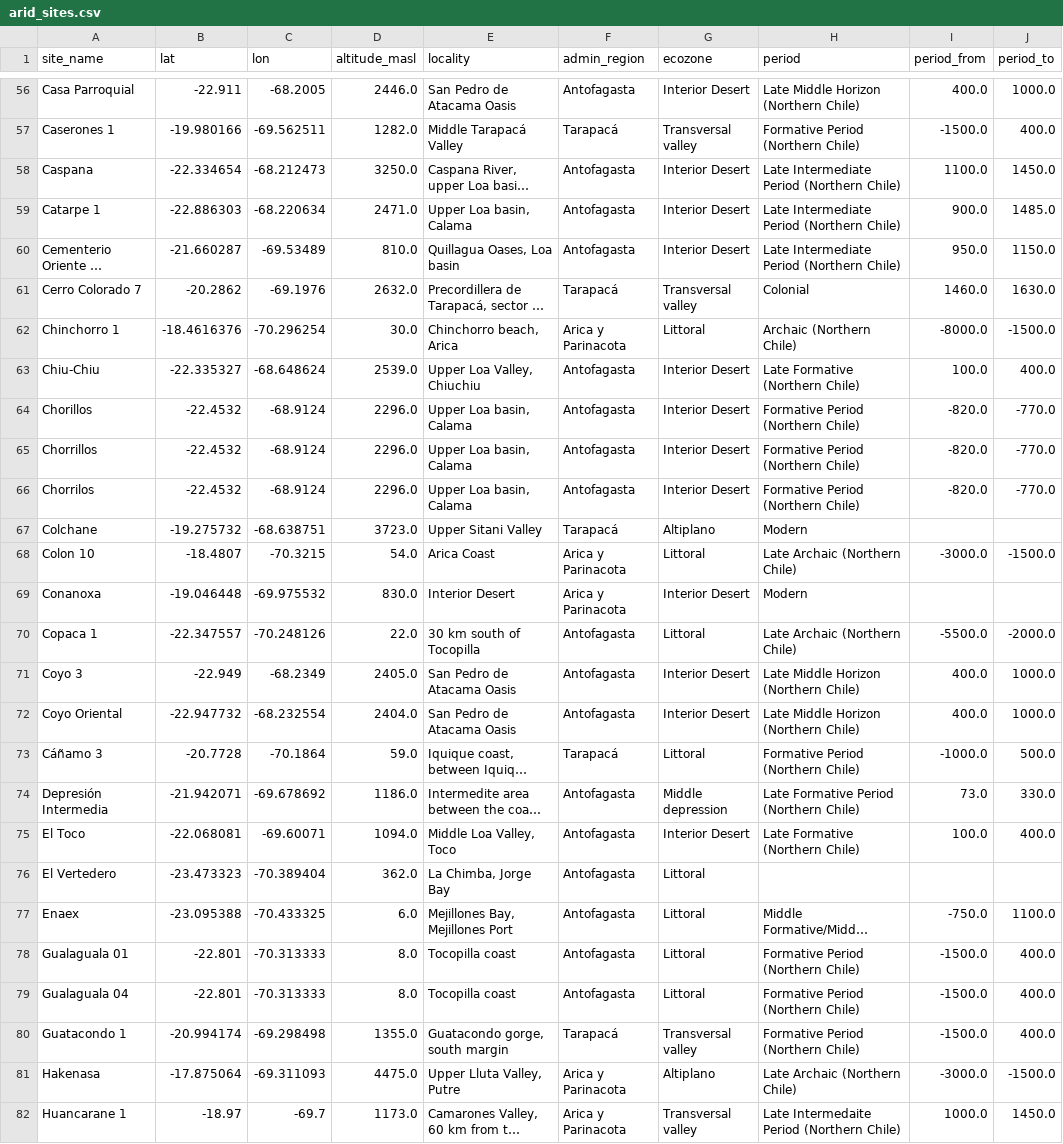
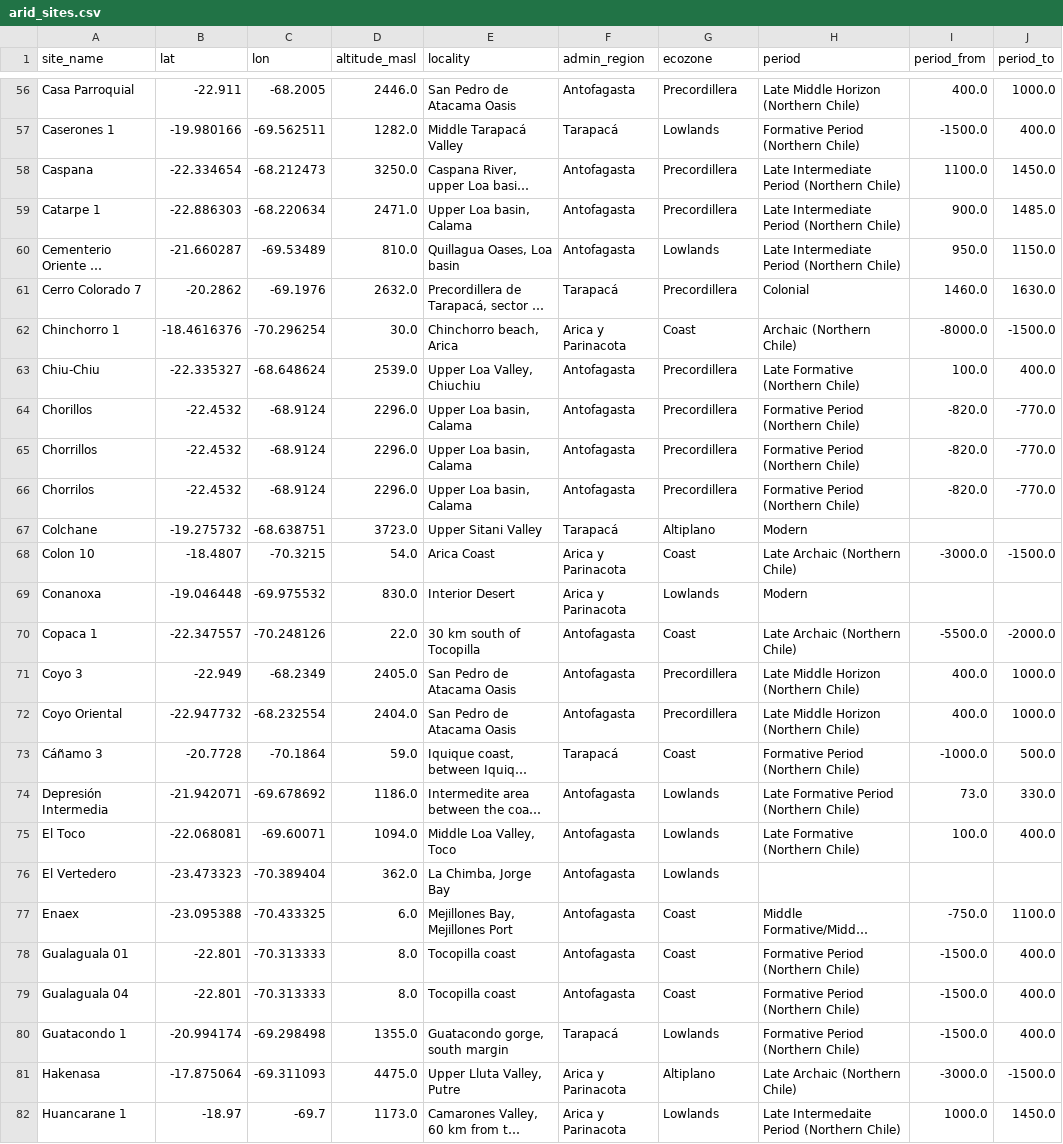
Before and after one commit to mayorgarmijo/arid, a CSV file: data-raw/arid_sites.csv, drawn as a sheet; only a part is shown, gaps mark what is left out; long unchanged cells end in …; the diff covers the shown part only; the diff names each change by its address in the sheet, - before the commit and + after, or states it on an @@ line.

```diff
--- a/data-raw/arid_sites.csv
+++ b/data-raw/arid_sites.csv
-G56 (ecozone): Interior Desert
+G56 (ecozone): Precordillera
-G57 (ecozone): Transversal valley
+G57 (ecozone): Lowlands
-G58:G59 (ecozone): Interior Desert
+G58:G59 (ecozone): Precordillera
-G60 (ecozone): Interior Desert
+G60 (ecozone): Lowlands
-G61 (ecozone): Transversal valley
+G61 (ecozone): Precordillera
-G62 (ecozone): Littoral
+G62 (ecozone): Coast
-G63:G66 (ecozone): Interior Desert
+G63:G66 (ecozone): Precordillera
-G68 (ecozone): Littoral
+G68 (ecozone): Coast
-G69 (ecozone): Interior Desert
+G69 (ecozone): Lowlands
-G70 (ecozone): Littoral
+G70 (ecozone): Coast
-G71:G72 (ecozone): Interior Desert
+G71:G72 (ecozone): Precordillera
-G73 (ecozone): Littoral
+G73 (ecozone): Coast
-G74 (ecozone): Middle depression
+G74 (ecozone): Lowlands
-G75 (ecozone): Interior Desert
+G75 (ecozone): Lowlands
-G76 (ecozone): Littoral
+G76 (ecozone): Lowlands
-G77:G79 (ecozone): Littoral
+G77:G79 (ecozone): Coast
-G80 (ecozone): Transversal valley
+G80 (ecozone): Lowlands
-G82 (ecozone): Transversal valley
+G82 (ecozone): Lowlands
```
Also changed, not shown: 173 edited cells elsewhere in this file, data-raw/arid_animals.csv, data-raw/arid_plants.csv, 2 other files.
